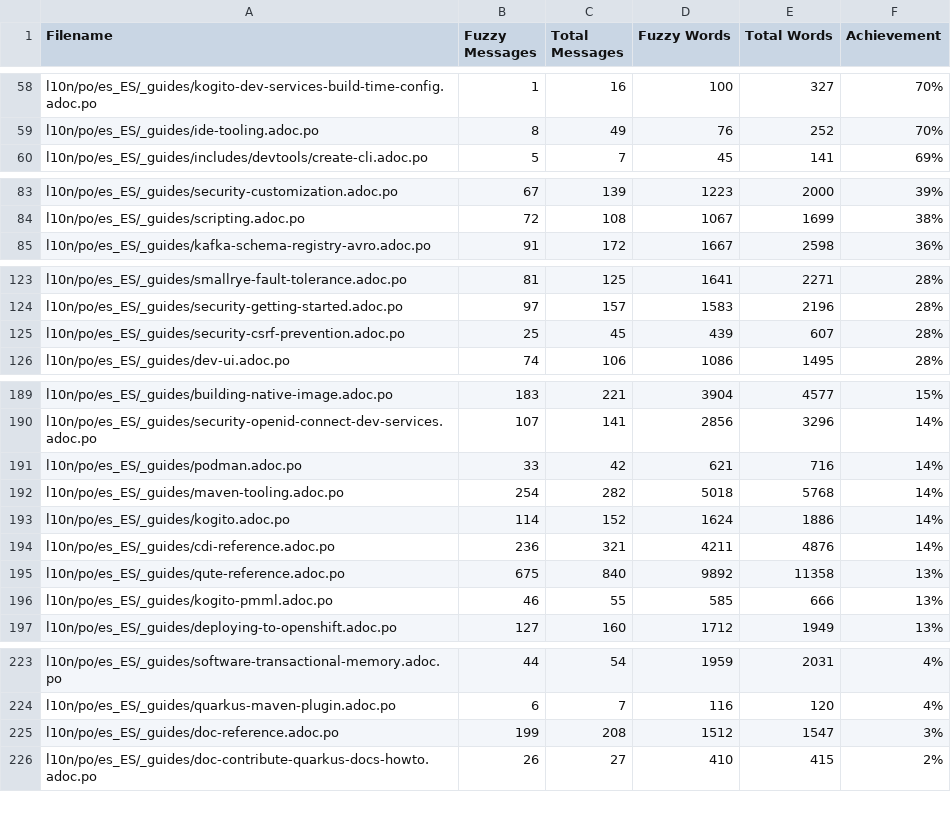
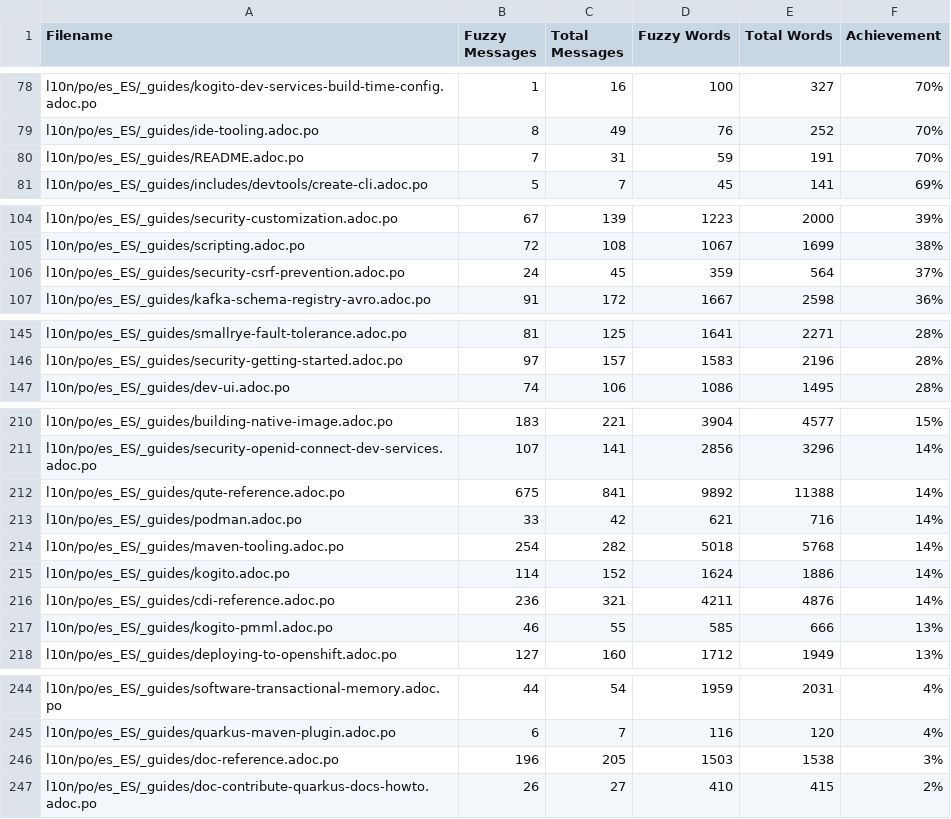
Before and after one commit to quarkusio/pt.quarkus.io, a CSV file: l10n/stats/translation.csv, drawn as a sheet; only a part is shown, gaps mark what is left out; the diff covers the shown part only.

```diff
--- a/l10n/stats/translation.csv
+++ b/l10n/stats/translation.csv
@@ -59,2 +79,3 @@ l10n/po/es_ES/_guides/kogito-dev-services-build-time-config.adoc.po, 1, 16, 100,
 l10n/po/es_ES/_guides/ide-tooling.adoc.po, 8, 49, 76, 252 ,70%
+l10n/po/es_ES/_guides/README.adoc.po, 7, 31, 59, 191 ,70%
 l10n/po/es_ES/_guides/includes/devtools/create-cli.adoc.po, 5, 7, 45, 141 ,69%
@@ -84,2 +105,3 @@ l10n/po/es_ES/_guides/security-customization.adoc.po, 67, 139, 1223, 2000 ,39%
 l10n/po/es_ES/_guides/scripting.adoc.po, 72, 108, 1067, 1699 ,38%
+l10n/po/es_ES/_guides/security-csrf-prevention.adoc.po, 24, 45, 359, 564 ,37%
 l10n/po/es_ES/_guides/kafka-schema-registry-avro.adoc.po, 91, 172, 1667, 2598 ,36%
@@ -124,3 +146,2 @@ l10n/po/es_ES/_guides/smallrye-fault-tolerance.adoc.po, 81, 125, 1641, 2271 ,28%
 l10n/po/es_ES/_guides/security-getting-started.adoc.po, 97, 157, 1583, 2196 ,28%
-l10n/po/es_ES/_guides/security-csrf-prevention.adoc.po, 25, 45, 439, 607 ,28%
 l10n/po/es_ES/_guides/dev-ui.adoc.po, 74, 106, 1086, 1495 ,28%
@@ -190,2 +211,3 @@ l10n/po/es_ES/_guides/building-native-image.adoc.po, 183, 221, 3904, 4577 ,15%
 l10n/po/es_ES/_guides/security-openid-connect-dev-services.adoc.po, 107, 141, 2856, 3296 ,14%
+l10n/po/es_ES/_guides/qute-reference.adoc.po, 675, 841, 9892, 11388 ,14%
 l10n/po/es_ES/_guides/podman.adoc.po, 33, 42, 621, 716 ,14%
@@ -194,3 +216,2 @@ l10n/po/es_ES/_guides/kogito.adoc.po, 114, 152, 1624, 1886 ,14%
 l10n/po/es_ES/_guides/cdi-reference.adoc.po, 236, 321, 4211, 4876 ,14%
-l10n/po/es_ES/_guides/qute-reference.adoc.po, 675, 840, 9892, 11358 ,13%
 l10n/po/es_ES/_guides/kogito-pmml.adoc.po, 46, 55, 585, 666 ,13%
@@ -224,3 +245,3 @@ l10n/po/es_ES/_guides/software-transactional-memory.adoc.po, 44, 54, 1959, 2031
 l10n/po/es_ES/_guides/quarkus-maven-plugin.adoc.po, 6, 7, 116, 120 ,4%
-l10n/po/es_ES/_guides/doc-reference.adoc.po, 199, 208, 1512, 1547 ,3%
+l10n/po/es_ES/_guides/doc-reference.adoc.po, 196, 205, 1503, 1538 ,3%
 l10n/po/es_ES/_guides/doc-contribute-quarkus-docs-howto.adoc.po, 26, 27, 410, 415 ,2%
```
Also changed, not shown: 21 added rows, 1 removed row and 1 edited cell elsewhere in this file, l10n/stats/translation-sorted-by-fuzzy-words.csv.
